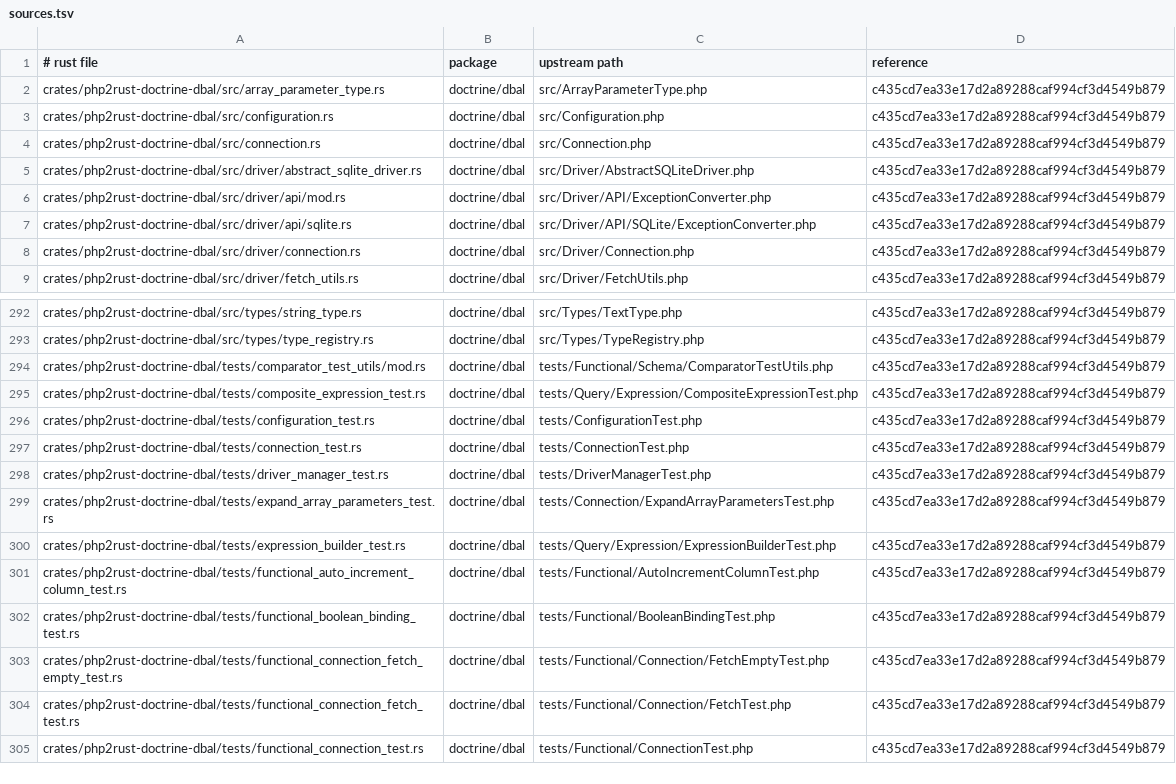
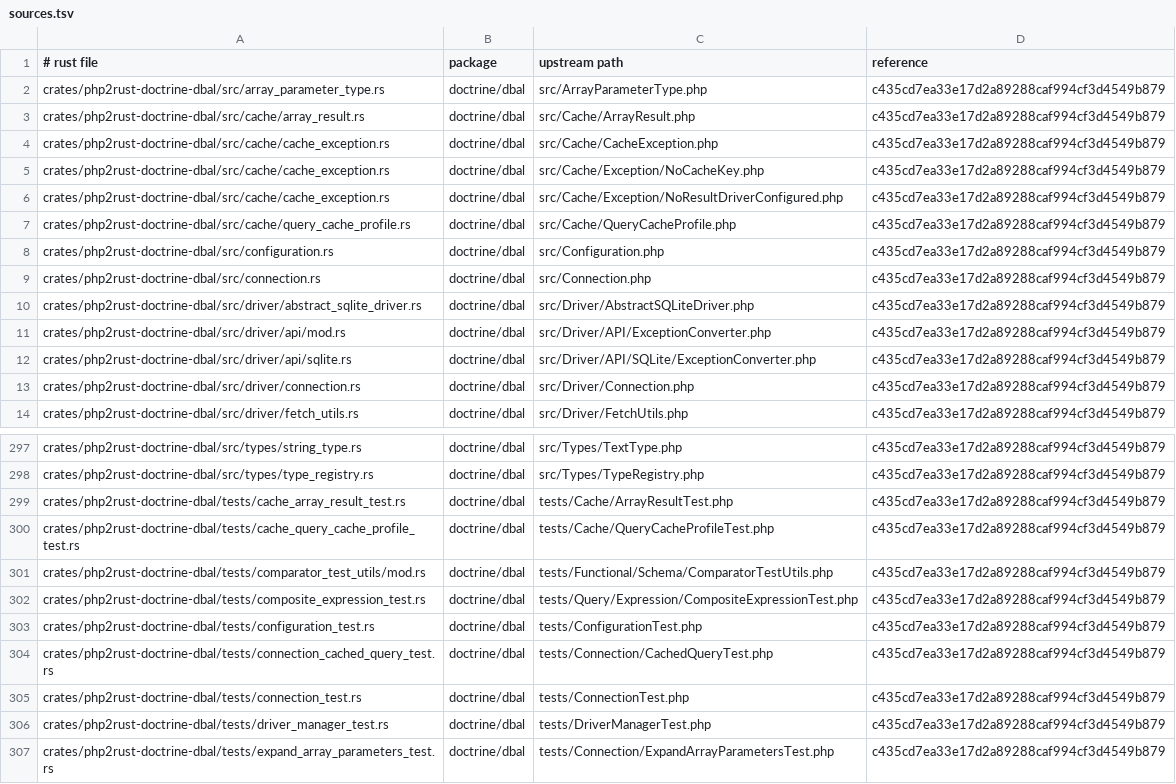
Before and after one commit to D-Nations/php2rust-doctrine-dbal, a TSV file: parity/sources.tsv, drawn as a sheet; only a part is shown, gaps mark what is left out; the shorter side is filled out with more unchanged rows; the diff names each change by its address in the sheet, - before the commit and + after, or states it on an @@ line.

```diff
--- a/parity/sources.tsv
+++ b/parity/sources.tsv
+row 3: crates/php2rust-doctrine-dbal/src/cache/array_result.rs | doctrine/dbal | src/Cache/ArrayResult.php | c435cd7ea33e17d2a89288caf994cf3d4549b879
+row 4: crates/php2rust-doctrine-dbal/src/cache/cache_exception.rs | doctrine/dbal | src/Cache/CacheException.php | c435cd7ea33e17d2a89288caf994cf3d4549b879
+row 5: crates/php2rust-doctrine-dbal/src/cache/cache_exception.rs | doctrine/dbal | src/Cache/Exception/NoCacheKey.php | c435cd7ea33e17d2a89288caf994cf3d4549b879
+row 6: crates/php2rust-doctrine-dbal/src/cache/cache_exception.rs | doctrine/dbal | src/Cache/Exception/NoResultDriverConfigured.php | c435cd7ea33e17d2a89288caf994cf3d4549b879
+row 7: crates/php2rust-doctrine-dbal/src/cache/query_cache_profile.rs | doctrine/dbal | src/Cache/QueryCacheProfile.php | c435cd7ea33e17d2a89288caf994cf3d4549b879
+row 299: crates/php2rust-doctrine-dbal/tests/cache_array_result_test.rs | doctrine/dbal | tests/Cache/ArrayResultTest.php | c435cd7ea33e17d2a89288caf994cf3d4549b879
+row 300: crates/php2rust-doctrine-dbal/tests/cache_query_cache_profile_test.rs | doctrine/dbal | tests/Cache/QueryCacheProfileTest.php | c435cd7ea33e17d2a89288caf994cf3d4549b879
+row 304: crates/php2rust-doctrine-dbal/tests/connection_cached_query_test.rs | doctrine/dbal | tests/Connection/CachedQueryTest.php | c435cd7ea33e17d2a89288caf994cf3d4549b879
```
Also changed, not shown: parity/classes/doctrine/dbal.tsv, parity/doctrine/dbal.tsv, 21 other files.
